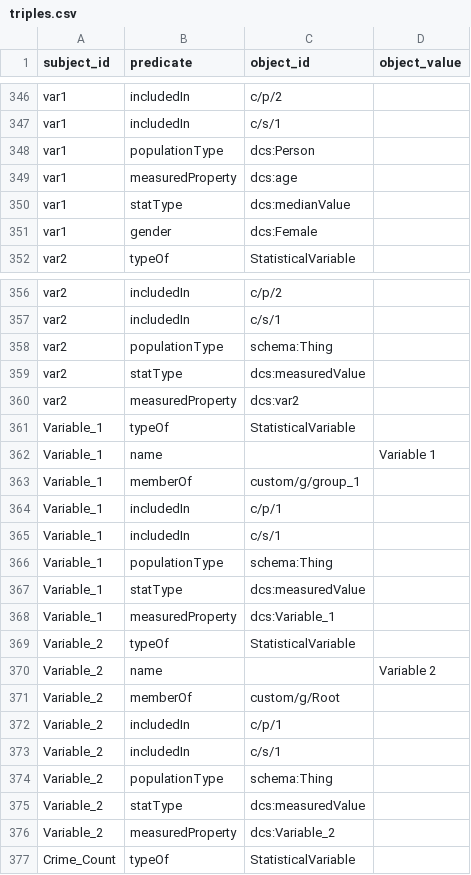
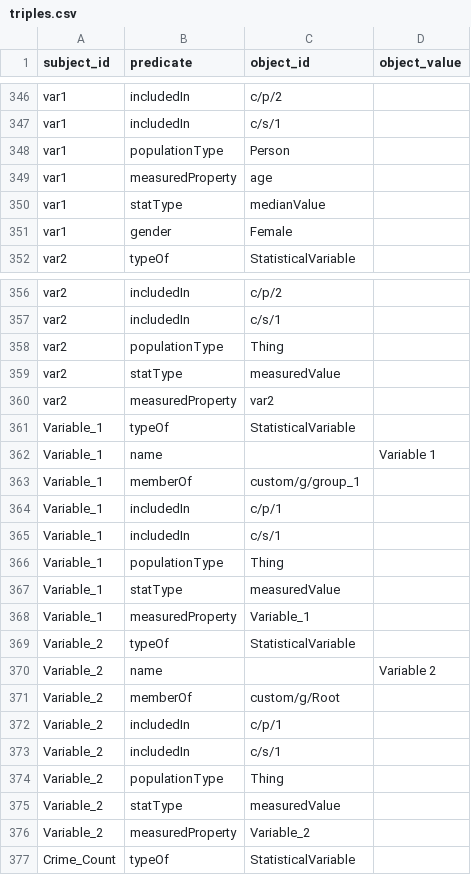
Before and after one commit to datacommonsorg/import, a CSV file: simple/sample/output/tables/triples.csv, drawn as a sheet; only a part is shown, gaps mark what is left out; the diff covers the shown part only.

Commit message:
Use varchar for DB columns that can be indexed. (#293)

```diff
--- a/simple/sample/output/tables/triples.csv
+++ b/simple/sample/output/tables/triples.csv
@@ -347,6 +347,6 @@ var1,includedIn,c/p/2,""
 var1,includedIn,c/s/1,""
-var1,populationType,dcs:Person,""
-var1,measuredProperty,dcs:age,""
-var1,statType,dcs:medianValue,""
-var1,gender,dcs:Female,""
+var1,populationType,Person,""
+var1,measuredProperty,age,""
+var1,statType,medianValue,""
+var1,gender,Female,""
 var2,typeOf,StatisticalVariable,""
@@ -357,5 +357,5 @@ var2,includedIn,c/p/2,""
 var2,includedIn,c/s/1,""
-var2,populationType,schema:Thing,""
-var2,statType,dcs:measuredValue,""
-var2,measuredProperty,dcs:var2,""
+var2,populationType,Thing,""
+var2,statType,measuredValue,""
+var2,measuredProperty,var2,""
 Variable_1,typeOf,StatisticalVariable,""
@@ -365,5 +365,5 @@ Variable_1,includedIn,c/p/1,""
 Variable_1,includedIn,c/s/1,""
-Variable_1,populationType,schema:Thing,""
-Variable_1,statType,dcs:measuredValue,""
-Variable_1,measuredProperty,dcs:Variable_1,""
+Variable_1,populationType,Thing,""
+Variable_1,statType,measuredValue,""
+Variable_1,measuredProperty,Variable_1,""
 Variable_2,typeOf,StatisticalVariable,""
@@ -373,5 +373,5 @@ Variable_2,includedIn,c/p/1,""
 Variable_2,includedIn,c/s/1,""
-Variable_2,populationType,schema:Thing,""
-Variable_2,statType,dcs:measuredValue,""
-Variable_2,measuredProperty,dcs:Variable_2,""
+Variable_2,populationType,Thing,""
+Variable_2,statType,measuredValue,""
+Variable_2,measuredProperty,Variable_2,""
 Crime_Count,typeOf,StatisticalVariable,""
```
Also changed, not shown: 3 edited cells elsewhere in this file, 1 other file.
